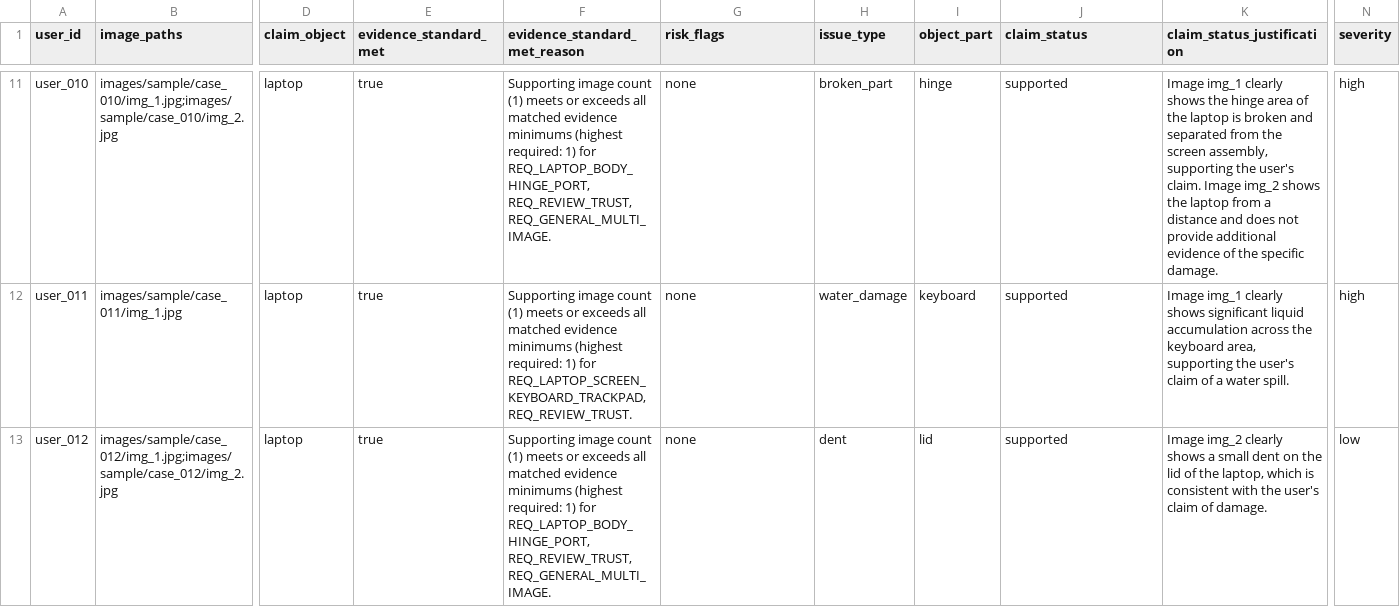
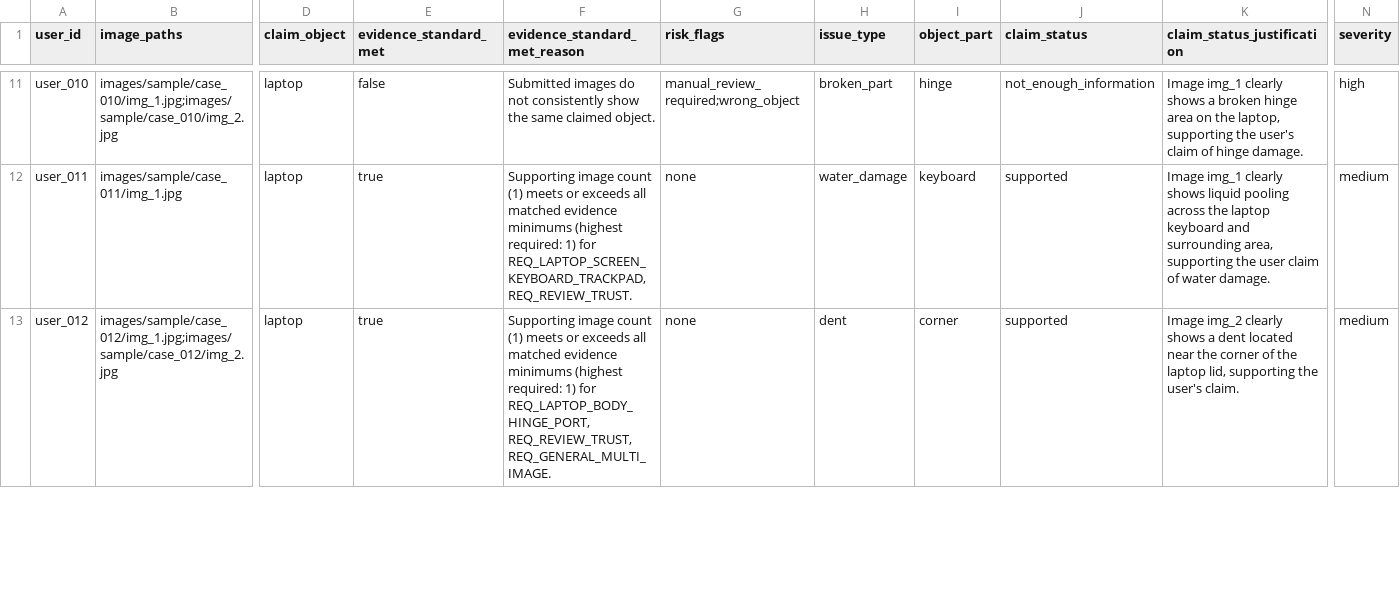
Before and after one commit to sidakdhingra25/Damage-Claim-Verification-System, a CSV file: code/evaluation/sample_predictions.csv, drawn as a sheet; only a part is shown, gaps mark what is left out; the diff covers the shown part only; the diff names each change by its address in the sheet, - before the commit and + after, or states it on an @@ line.

```diff
--- a/code/evaluation/sample_predictions.csv
+++ b/code/evaluation/sample_predictions.csv
-E11 (evidence_standard_met): true
+E11 (evidence_standard_met): false
-F11 (evidence_standard_met_reason): Supporting image count (1) meets or exceeds all matched evidence minimums (highest required: 1) for REQ_LAPTOP_BODY_HINGE_PORT, REQ_REVIEW_TRUST, REQ_GENERAL_MULTI_IMAGE.
+F11 (evidence_standard_met_reason): Submitted images do not consistently show the same claimed object.
-G11 (risk_flags): none
+G11 (risk_flags): manual_review_required;wrong_object
-J11 (claim_status): supported
+J11 (claim_status): not_enough_information
-K11 (claim_status_justification): …clearly shows the hinge area of the laptop is broken and separated from the screen assembly, supporting the user's claim. Image img_2 shows the laptop from a distance and does not provide additional evidence of the specific damage.
+K11 (claim_status_justification): …clearly shows a broken hinge area on the laptop, supporting the user's claim of hinge damage.
-K12 (claim_status_justification): …clearly shows significant liquid accumulation across the keyboard area, supporting the user's claim of a water spill.
+K12 (claim_status_justification): …clearly shows liquid pooling across the laptop keyboard and surrounding area, supporting the user claim of water damage.
-N12 (severity): high
+N12 (severity): medium
-I13 (object_part): lid
+I13 (object_part): corner
-K13 (claim_status_justification): …shows a small dent on the lid of the laptop, which is consistent with the user's claim of damage.
+K13 (claim_status_justification): …shows a dent located near the corner of the laptop lid, supporting the user's claim.
-N13 (severity): low
+N13 (severity): medium
```
Also changed, not shown: 49 edited cells elsewhere in this file, code/evaluation/evaluation_detail.csv, 7 other files.
